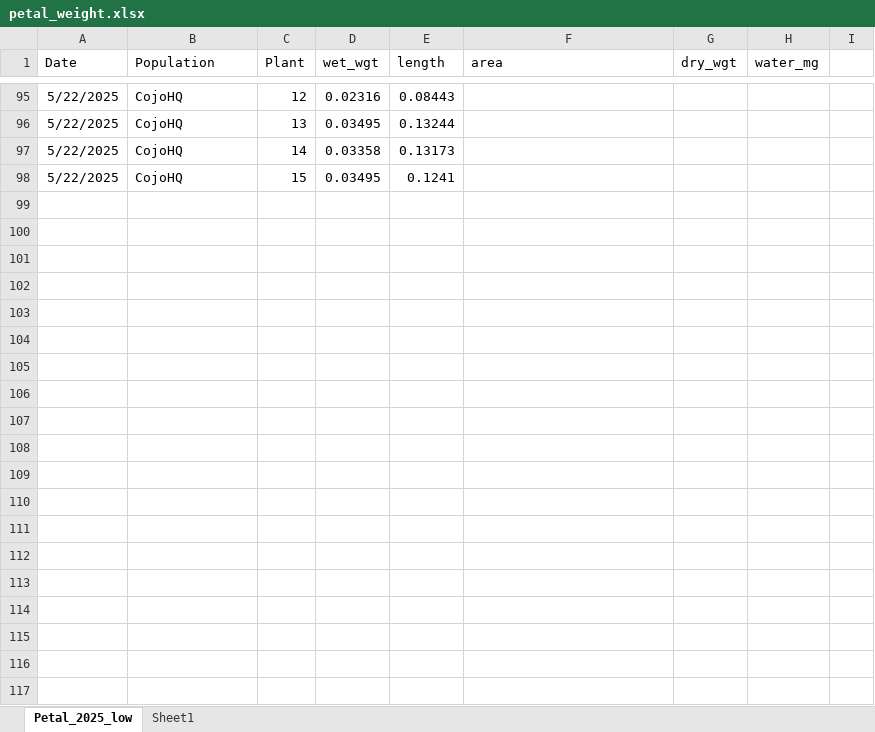
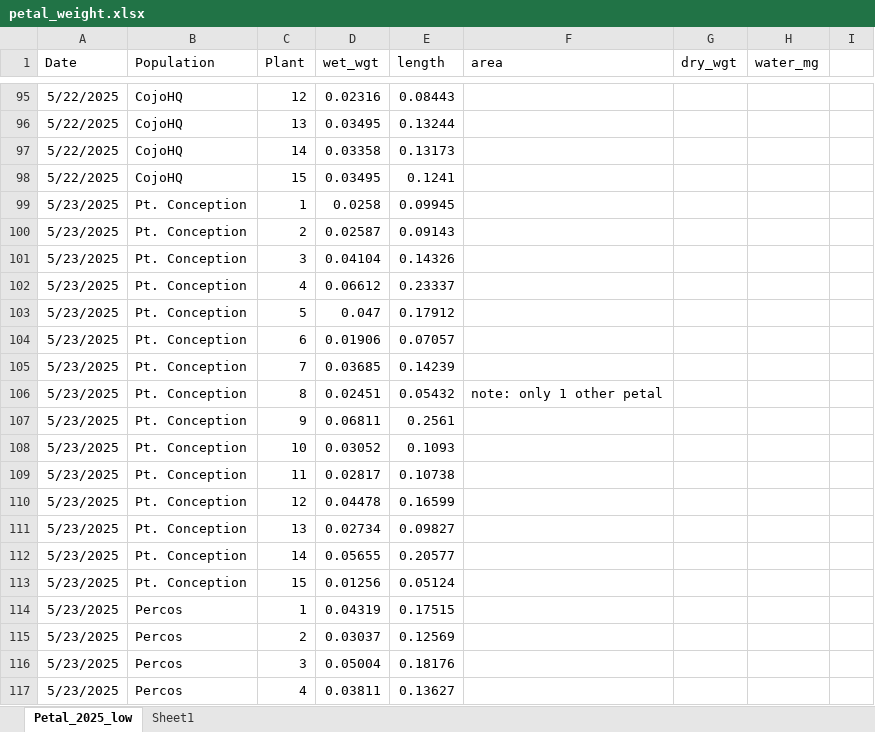
Before and after one commit to lebuhn/CApoppy, an Excel workbook: data/raw/plant/petal_weight.xlsx, sheet Petal_2025_low, drawn as a sheet; only a part is shown, gaps mark what is left out; values as stored, in another font and other column widths than the file's, no borders; the diff covers the shown part only; the diff names each change by its address in the sheet, - before the commit and + after, or states it on an @@ line.

Commit message:
Update petal_weight.xlsx

```diff
--- a/data/raw/plant/petal_weight.xlsx (sheet Petal_2025_low)
+++ b/data/raw/plant/petal_weight.xlsx (sheet Petal_2025_low)
+row 99: 5/23/2025 | Pt. Conception | 1 | 0.0258 | 0.09945
+row 100: 5/23/2025 | Pt. Conception | 2 | 0.02587 | 0.09143
+row 101: 5/23/2025 | Pt. Conception | 3 | 0.04104 | 0.14326
+row 102: 5/23/2025 | Pt. Conception | 4 | 0.06612 | 0.23337
+row 103: 5/23/2025 | Pt. Conception | 5 | 0.047 | 0.17912
+row 104: 5/23/2025 | Pt. Conception | 6 | 0.01906 | 0.07057
+row 105: 5/23/2025 | Pt. Conception | 7 | 0.03685 | 0.14239
+row 106: 5/23/2025 | Pt. Conception | 8 | 0.02451 | 0.05432 | note: only 1 other petal
+row 107: 5/23/2025 | Pt. Conception | 9 | 0.06811 | 0.2561
+row 108: 5/23/2025 | Pt. Conception | 10 | 0.03052 | 0.1093
+row 109: 5/23/2025 | Pt. Conception | 11 | 0.02817 | 0.10738
+row 110: 5/23/2025 | Pt. Conception | 12 | 0.04478 | 0.16599
+row 111: 5/23/2025 | Pt. Conception | 13 | 0.02734 | 0.09827
+row 112: 5/23/2025 | Pt. Conception | 14 | 0.05655 | 0.20577
+row 113: 5/23/2025 | Pt. Conception | 15 | 0.01256 | 0.05124
+row 114: 5/23/2025 | Percos | 1 | 0.04319 | 0.17515
+row 115: 5/23/2025 | Percos | 2 | 0.03037 | 0.12569
+row 116: 5/23/2025 | Percos | 3 | 0.05004 | 0.18176
+row 117: 5/23/2025 | Percos | 4 | 0.03811 | 0.13627
```
Also changed, not shown: 11 added rows elsewhere in this sheet.
